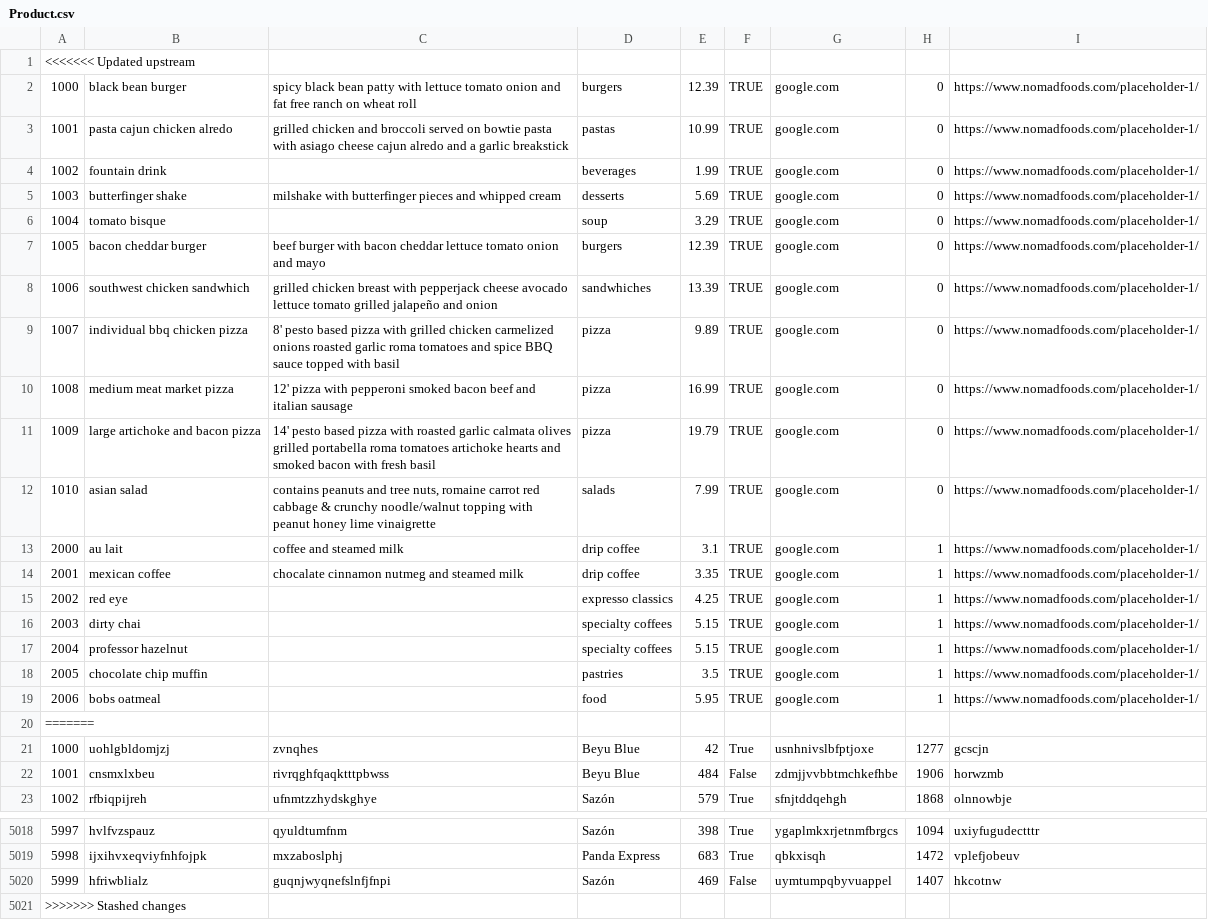
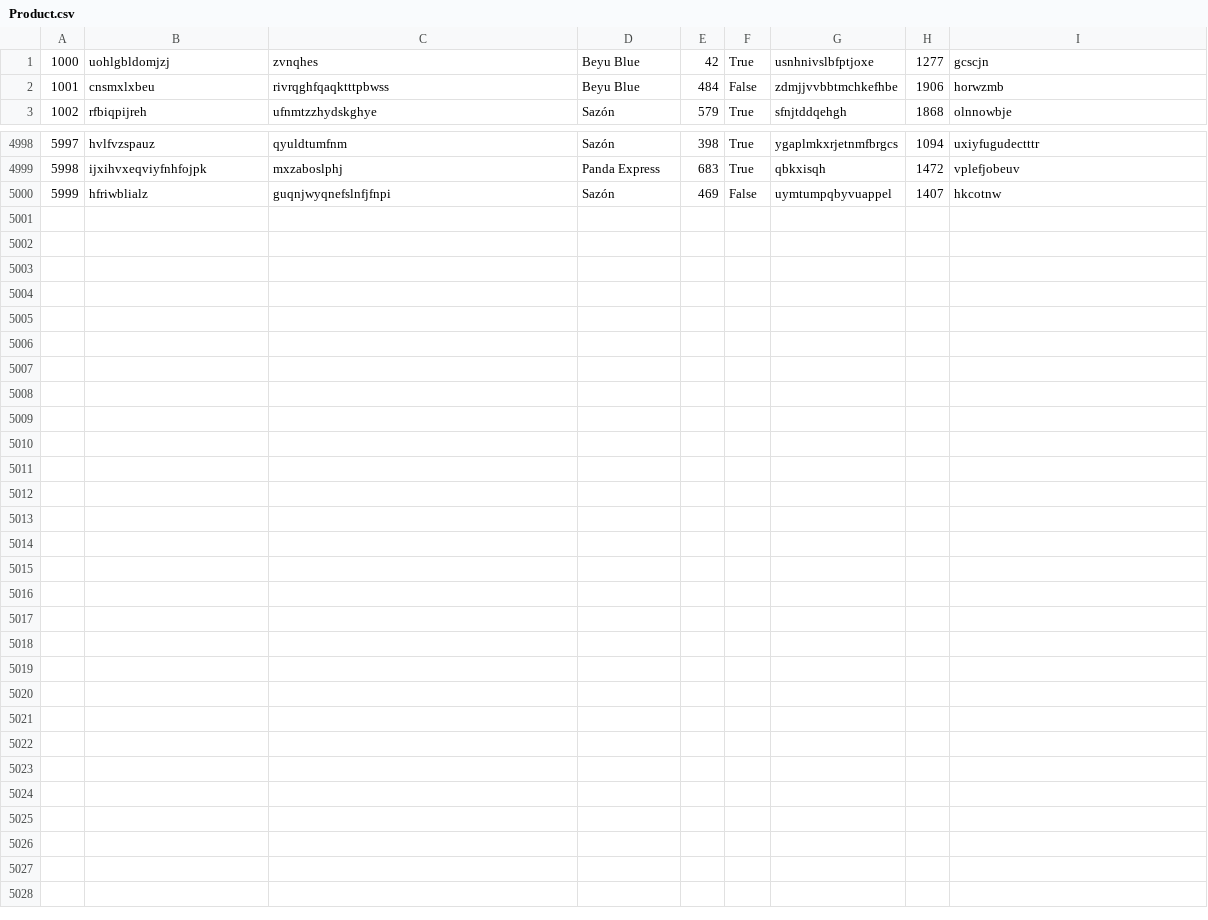
Before and after one commit to abigailnacional/Mini_Amazon, a CSV file: db/data/Product.csv, drawn as a sheet; only a part is shown, gaps mark what is left out; the diff names each change by its address in the sheet, - before the commit and + after, or states it on an @@ line.

```diff
--- a/db/data/Product.csv
+++ b/db/data/Product.csv
-row 1: <<<<<<< Updated upstream
-row 2: 1000 | black bean burger | spicy black bean patty with lettuce tomato onion and fat free ranch on wheat roll | burgers | 12.39 | TRUE | google.com | 0 | https://www.nomadfoods.com/placeholder-1/
-row 3: 1001 | pasta cajun chicken alredo | grilled chicken and broccoli served on bowtie pasta with asiago cheese cajun alredo and a garlic breakstick | pastas | 10.99 | TRUE | google.com | 0 | https://www.nomadfoods.com/placeholder-1/
-row 4: 1002 | fountain drink |  | beverages | 1.99 | TRUE | google.com | 0 | https://www.nomadfoods.com/placeholder-1/
-row 5: 1003 | butterfinger shake | milshake with butterfinger pieces and whipped cream | desserts | 5.69 | TRUE | google.com | 0 | https://www.nomadfoods.com/placeholder-1/
-row 6: 1004 | tomato bisque |  | soup | 3.29 | TRUE | google.com | 0 | https://www.nomadfoods.com/placeholder-1/
-row 7: 1005 | bacon cheddar burger | beef burger with bacon cheddar lettuce tomato onion and mayo | burgers | 12.39 | TRUE | google.com | 0 | https://www.nomadfoods.com/placeholder-1/
-row 8: 1006 | southwest chicken sandwhich | grilled chicken breast with pepperjack cheese avocado lettuce tomato grilled jalapeño and onion | sandwhiches | 13.39 | TRUE | google.com | 0 | https://www.nomadfoods.com/placeholder-1/
-row 9: 1007 | individual bbq chicken pizza | 8' pesto based pizza with grilled chicken carmelized onions roasted garlic roma tomatoes and spice BBQ sauce topped with basil | pizza | 9.89 | TRUE | google.com | 0 | https://www.nomadfoods.com/placeholder-1/
-row 10: 1008 | medium meat market pizza | 12' pizza with pepperoni smoked bacon beef and italian sausage | pizza | 16.99 | TRUE | google.com | 0 | https://www.nomadfoods.com/placeholder-1/
-row 11: 1009 | large artichoke and bacon pizza | 14' pesto based pizza with roasted garlic calmata olives grilled portabella roma tomatoes artichoke hearts and smoked bacon with fresh basil | pizza | 19.79 | TRUE | google.com | 0 | https://www.nomadfoods.com/placeholder-1/
-row 12: 1010 | asian salad | contains peanuts and tree nuts, romaine carrot red cabbage & crunchy noodle/walnut topping with peanut honey lime vinaigrette | salads | 7.99 | TRUE | google.com | 0 | https://www.nomadfoods.com/placeholder-1/
-row 13: 2000 | au lait | coffee and steamed milk | drip coffee | 3.1 | TRUE | google.com | 1 | https://www.nomadfoods.com/placeholder-1/
-row 14: 2001 | mexican coffee | chocalate cinnamon nutmeg and steamed milk | drip coffee | 3.35 | TRUE | google.com | 1 | https://www.nomadfoods.com/placeholder-1/
-row 15: 2002 | red eye |  | expresso classics | 4.25 | TRUE | google.com | 1 | https://www.nomadfoods.com/placeholder-1/
-row 16: 2003 | dirty chai |  | specialty coffees | 5.15 | TRUE | google.com | 1 | https://www.nomadfoods.com/placeholder-1/
-row 17: 2004 | professor hazelnut |  | specialty coffees | 5.15 | TRUE | google.com | 1 | https://www.nomadfoods.com/placeholder-1/
-row 18: 2005 | chocolate chip muffin |  | pastries | 3.5 | TRUE | google.com | 1 | https://www.nomadfoods.com/placeholder-1/
-row 19: 2006 | bobs oatmeal |  | food | 5.95 | TRUE | google.com | 1 | https://www.nomadfoods.com/placeholder-1/
-row 20: =======
-row 5021: >>>>>>> Stashed changes
```
Also changed, not shown: db/data/ProductInCart.csv, db/data/Sells.csv, 10 other files.
